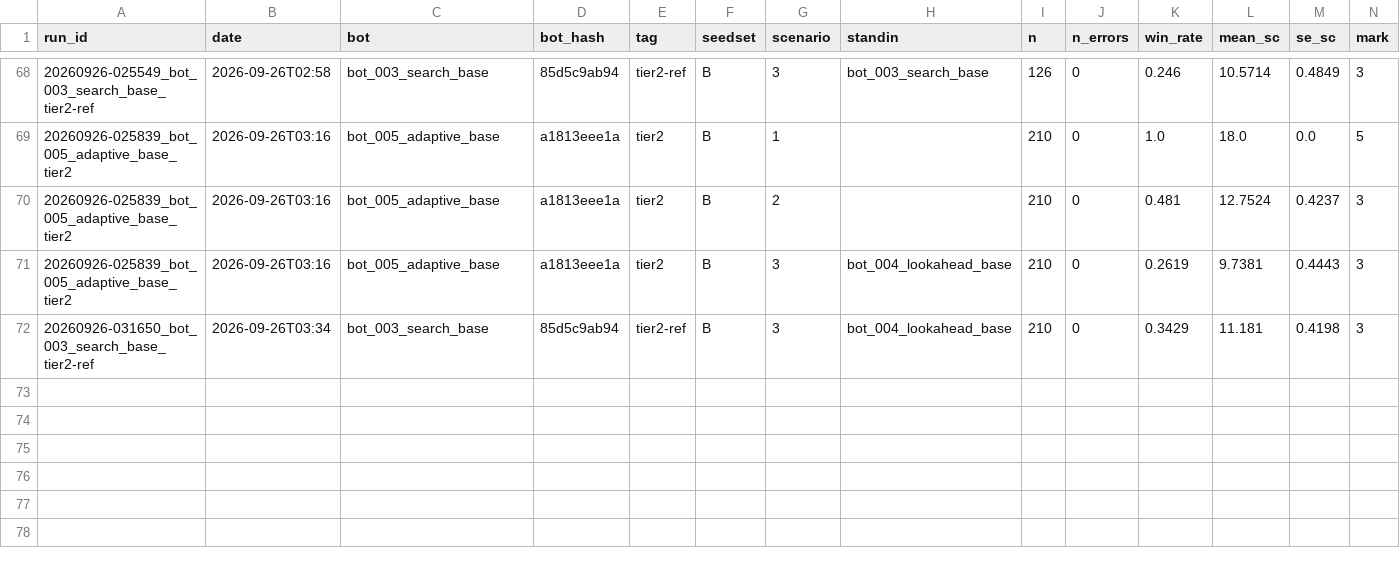
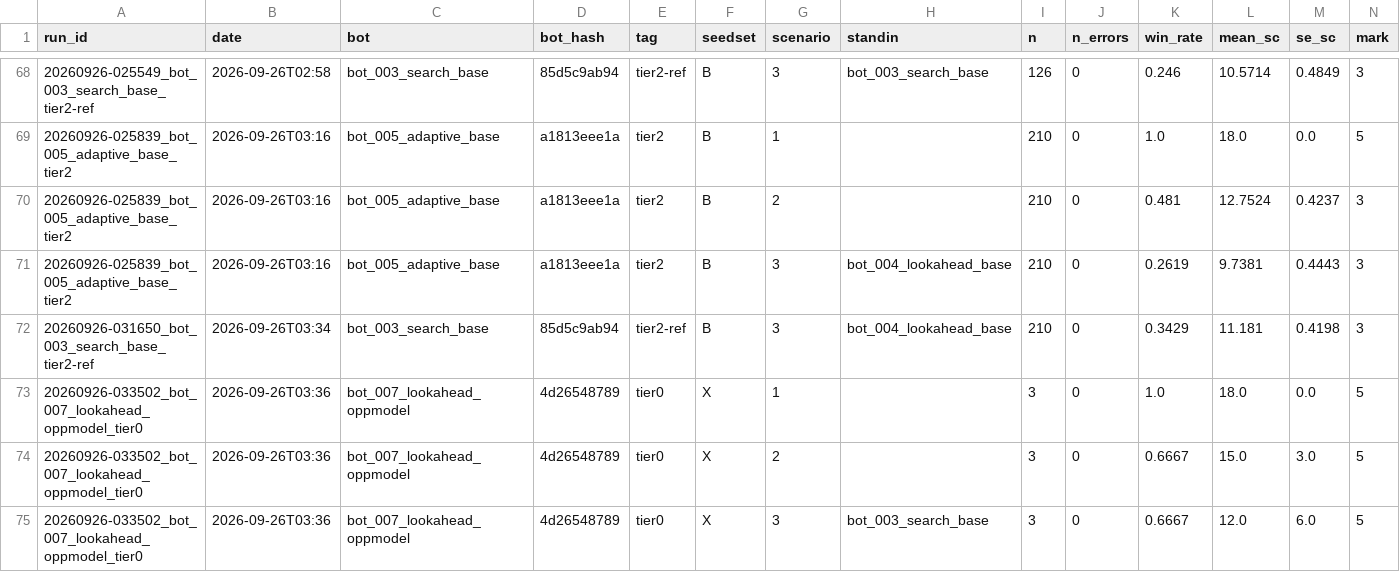
Before and after one commit to EvanCXCheng/3011-Project, a CSV file: results/results.csv, drawn as a sheet; only a part is shown, gaps mark what is left out; rows hold the shown columns only; the diff names each change by its address in the sheet, - before the commit and + after, or states it on an @@ line.

```diff
--- a/results/results.csv
+++ b/results/results.csv
+row 73: 20260926-033502_bot_007_lookahead_oppmodel_tier0 | 2026-09-26T03:36 | bot_007_lookahead_oppmodel | 4d26548789 | tier0 | X | 1 |  | 3 | 0 | 1.0 | 18.0 | 0.0 | 5
+row 74: 20260926-033502_bot_007_lookahead_oppmodel_tier0 | 2026-09-26T03:36 | bot_007_lookahead_oppmodel | 4d26548789 | tier0 | X | 2 |  | 3 | 0 | 0.6667 | 15.0 | 3.0 | 5
+row 75: 20260926-033502_bot_007_lookahead_oppmodel_tier0 | 2026-09-26T03:36 | bot_007_lookahead_oppmodel | 4d26548789 | tier0 | X | 3 | bot_003_search_base | 3 | 0 | 0.6667 | 12.0 | 6.0 | 5
```
Also changed, not shown: 5 other files.
